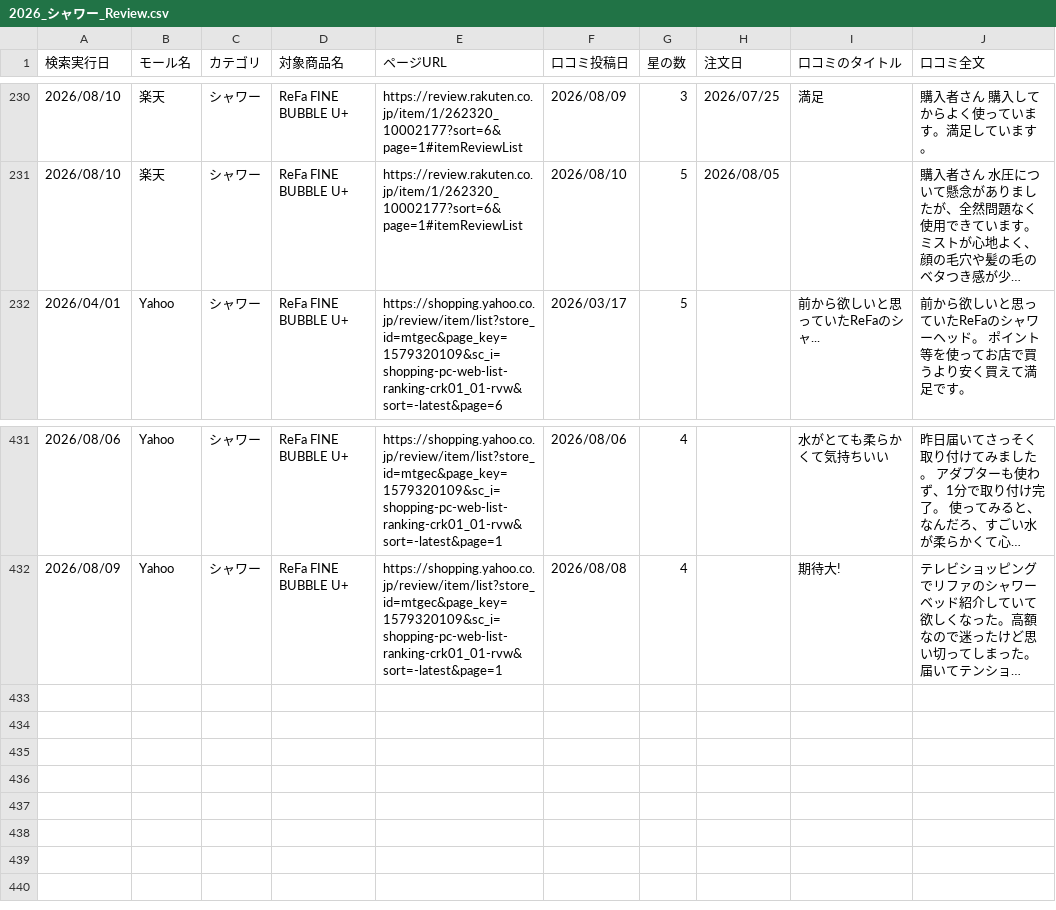
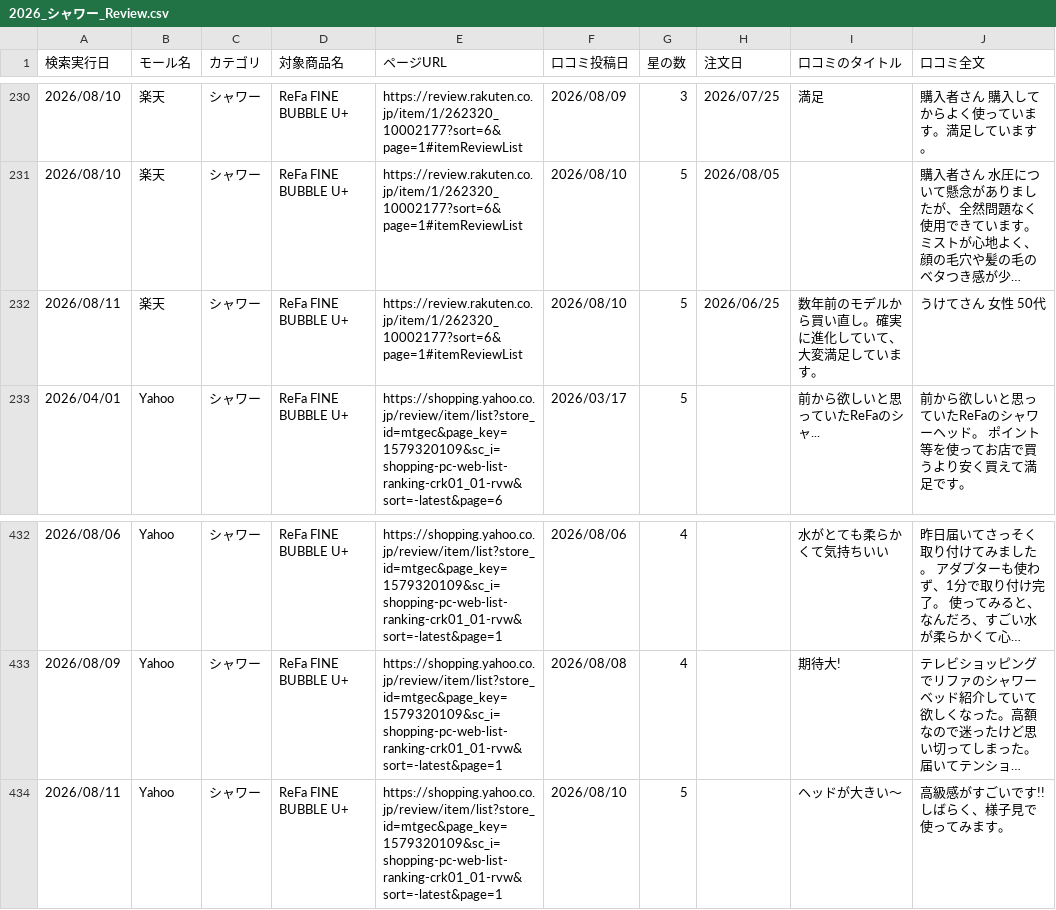
Before and after one commit to Beautech-1G/Review_scraper, a CSV file: review_csv/2026_シャワー_Review.csv, drawn as a sheet; only a part is shown, gaps mark what is left out; long unchanged cells end in …; the diff names each change by its address in the sheet, - before the commit and + after, or states it on an @@ line.

```diff
--- a/review_csv/2026_シャワー_Review.csv
+++ b/review_csv/2026_シャワー_Review.csv
+row 232: 2026/08/11 | 楽天 | シャワー | ReFa FINE BUBBLE U+ | https://review.rakuten.co.jp/item/1/262320_10002177?sort=6&page=1#itemReviewList | 2026/08/10 | 5 | 2026/06/25 | 数年前のモデルから買い直し。確実に進化していて、大変満足しています。 | うけてさん 女性 50代
+row 434: 2026/08/11 | Yahoo | シャワー | ReFa FINE BUBBLE U+ | https://shopping.yahoo.co.jp/review/item/list?store_id=mtgec&page_key=1579320109&sc_i=shopping-pc-web-list-ranking-crk01_01-rvw&sort=-latest&page=1 | 2026/08/10 | 5 |  | ヘッドが大きい〜 | 高級感がすごいです!! しばらく、様子見で使ってみます。
```
